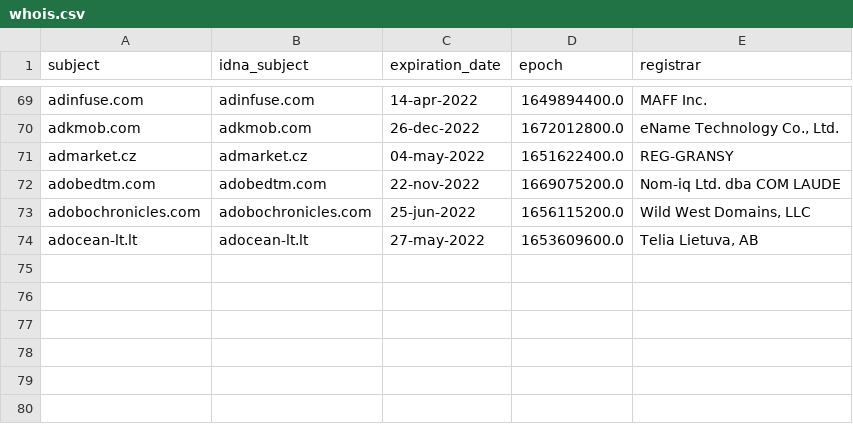
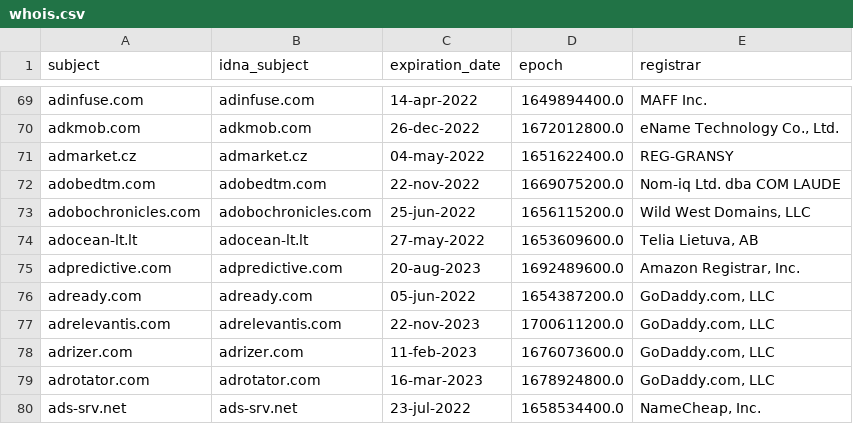
Before and after one commit to Ultimate-Hosts-Blacklist/Wiggum27_Blockers, a CSV file: .pyfunceble/whois.csv, drawn as a sheet; only a part is shown, gaps mark what is left out.

```diff
--- a/.pyfunceble/whois.csv
+++ b/.pyfunceble/whois.csv
@@ -74 +74,7 @@ adobochronicles.com,adobochronicles.com,25-jun-2022,1656115200.0,"Wild West Doma
 adocean-lt.lt,adocean-lt.lt,27-may-2022,1653609600.0,"Telia Lietuva, AB"
+adpredictive.com,adpredictive.com,20-aug-2023,1692489600.0,"Amazon Registrar, Inc."
+adready.com,adready.com,05-jun-2022,1654387200.0,"GoDaddy.com, LLC"
+adrelevantis.com,adrelevantis.com,22-nov-2023,1700611200.0,"GoDaddy.com, LLC"
+adrizer.com,adrizer.com,11-feb-2023,1676073600.0,"GoDaddy.com, LLC"
+adrotator.com,adrotator.com,16-mar-2023,1678924800.0,"GoDaddy.com, LLC"
+ads-srv.net,ads-srv.net,23-jul-2022,1658534400.0,"NameCheap, Inc."
```
Also changed, not shown: .pyfunceble/inactive.csv, 13 other files.
